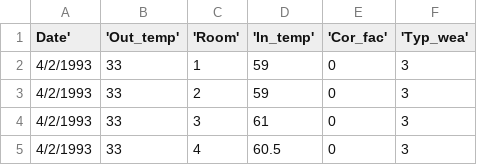
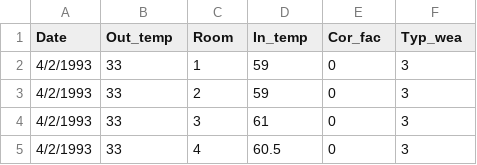
Before and after one commit to KUBDatalab/R-PUFF-1-deskriptiv, a CSV file: data/TEMPERAT.csv, drawn as a sheet; only a part is shown.

```diff
--- a/data/TEMPERAT.csv
+++ b/data/TEMPERAT.csv
@@ -1,2 +1,2 @@
-Date','Out_temp','Room','In_temp','Cor_fac','Typ_wea'
+Date,Out_temp,Room,In_temp,Cor_fac,Typ_wea
 4/2/1993,33,1,59,0,3
```
Also changed, not shown: _episodes_rmd/data/fev.csv, 49 other files.
